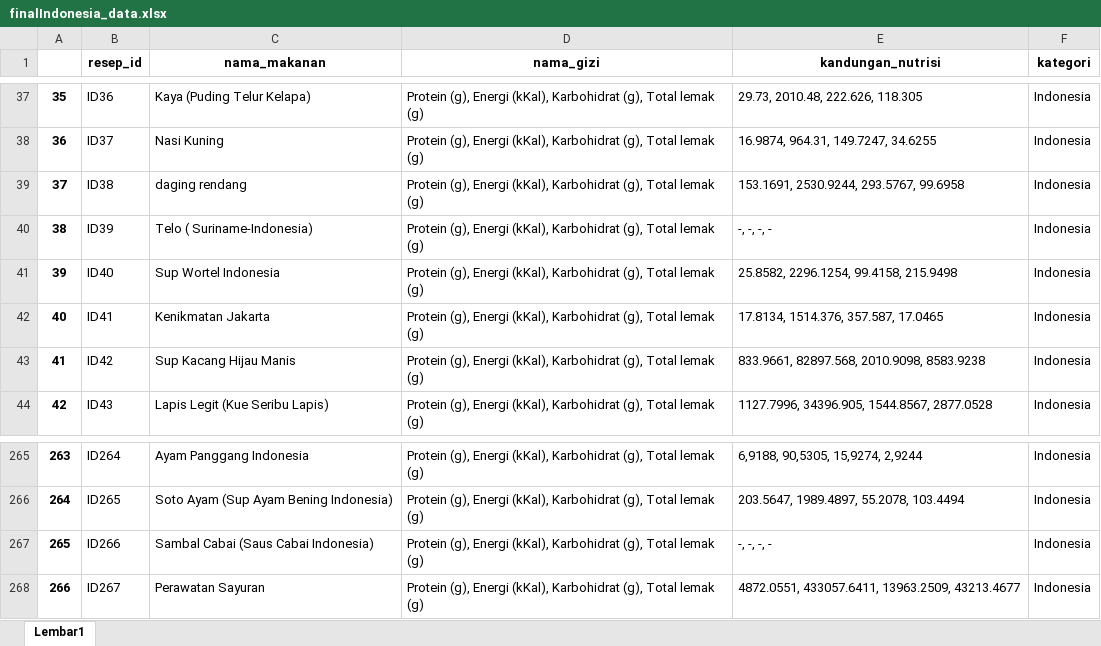
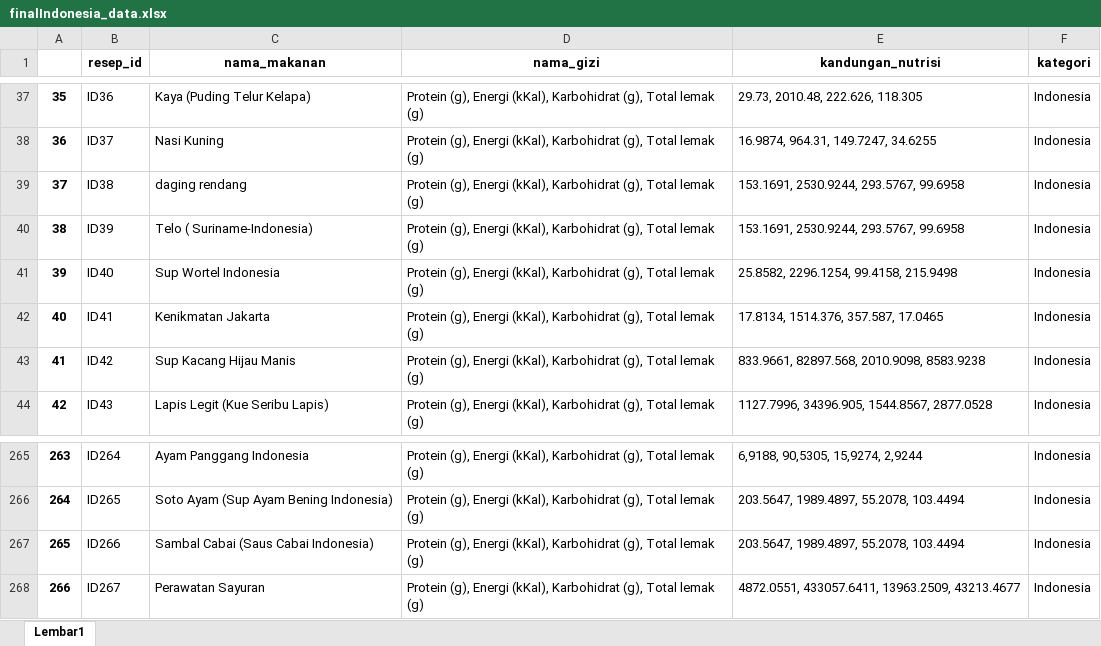
Before and after one commit to TeddyDharma/Food-Recommender, an Excel workbook: data/recommendartion_data/finalIndonesia_data.xlsx, sheet Lembar1, drawn as a sheet; only a part is shown, gaps mark what is left out; values as stored, in another font and other column widths than the file's, no borders; the diff names each change by its address in the sheet, - before the commit and + after, or states it on an @@ line.

```diff
--- a/data/recommendartion_data/finalIndonesia_data.xlsx (sheet Lembar1)
+++ b/data/recommendartion_data/finalIndonesia_data.xlsx (sheet Lembar1)
-E40 (kandungan_nutrisi): -, -, -, -
+E40 (kandungan_nutrisi): 153.1691, 2530.9244, 293.5767, 99.6958
-E267 (kandungan_nutrisi): -, -, -, -
+E267 (kandungan_nutrisi): 203.5647, 1989.4897, 55.2078, 103.4494
```
Also changed, not shown: 4 other files.
